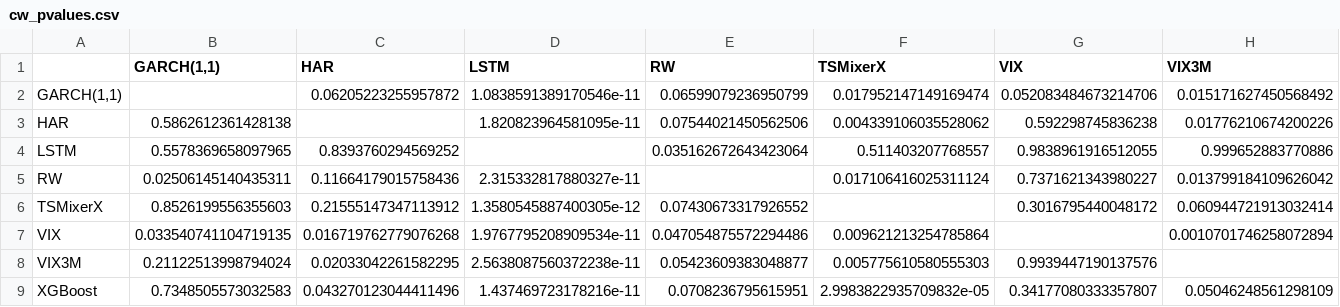
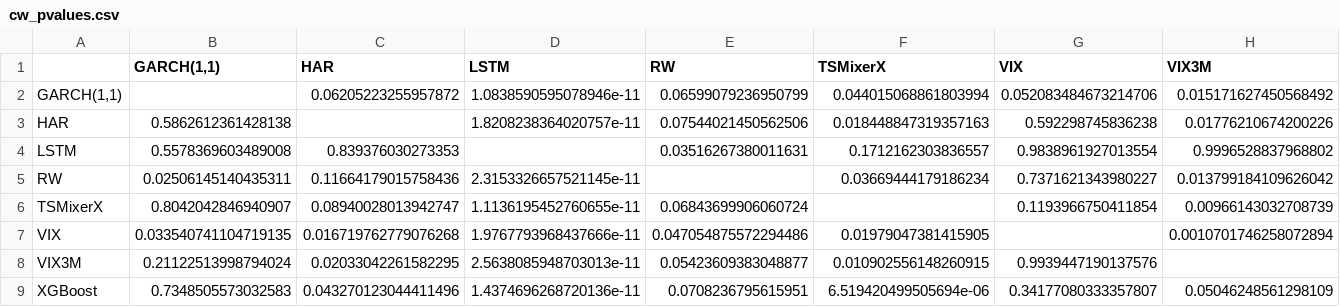
Before and after one commit to hugogobato/Mestrado_Anna_Julia, a CSV file: results/cw_pvalues.csv, drawn as a sheet; only a part is shown; the diff covers the shown part only; the diff names each change by its address in the sheet, - before the commit and + after, or states it on an @@ line.

```diff
--- a/results/cw_pvalues.csv
+++ b/results/cw_pvalues.csv
-D2 (LSTM): 1.0838591389170546e-11
+D2 (LSTM): 1.0838590595078946e-11
-F2 (TSMixerX): 0.017952147149169474
+F2 (TSMixerX): 0.044015068861803994
-D3 (LSTM): 1.820823964581095e-11
+D3 (LSTM): 1.8208238364020757e-11
-F3 (TSMixerX): 0.004339106035528062
+F3 (TSMixerX): 0.018448847319357163
-B4 (GARCH(1,1)): 0.5578369658097965
+B4 (GARCH(1,1)): 0.5578369603489008
-C4 (HAR): 0.8393760294569252
+C4 (HAR): 0.839376030273353
-E4 (RW): 0.035162672643423064
+E4 (RW): 0.03516267380011631
-F4 (TSMixerX): 0.511403207768557
+F4 (TSMixerX): 0.1712162303836557
-G4 (VIX): 0.9838961916512055
+G4 (VIX): 0.9838961927013554
-H4 (VIX3M): 0.999652883770886
+H4 (VIX3M): 0.9996528837968802
-D5 (LSTM): 2.315332817880327e-11
+D5 (LSTM): 2.3153326657521145e-11
-F5 (TSMixerX): 0.017106416025311124
+F5 (TSMixerX): 0.03669444179186234
-B6 (GARCH(1,1)): 0.8526199556355603
+B6 (GARCH(1,1)): 0.8042042846940907
-C6 (HAR): 0.21555147347113912
+C6 (HAR): 0.08940028013942747
-D6 (LSTM): 1.3580545887400305e-12
+D6 (LSTM): 1.1136195452760655e-11
-E6 (RW): 0.07430673317926552
+E6 (RW): 0.06843699906060724
-G6 (VIX): 0.3016795440048172
+G6 (VIX): 0.1193966750411854
-H6 (VIX3M): 0.060944721913032414
+H6 (VIX3M): 0.00966143032708739
-D7 (LSTM): 1.9767795208909534e-11
+D7 (LSTM): 1.9767793968437666e-11
-F7 (TSMixerX): 0.009621213254785864
+F7 (TSMixerX): 0.01979047381415905
-D8 (LSTM): 2.5638087560372238e-11
+D8 (LSTM): 2.5638085948703013e-11
-F8 (TSMixerX): 0.005775610580555303
+F8 (TSMixerX): 0.010902556148260915
-D9 (LSTM): 1.437469723178216e-11
+D9 (LSTM): 1.4374696268720136e-11
-F9 (TSMixerX): 2.9983822935709832e-05
+F9 (TSMixerX): 6.519420499505694e-06
```
Also changed, not shown: 2 edited cells elsewhere in this file, results/dm_pvalues.csv, results/forecasts_tsmixerx.csv, 30 other files.
